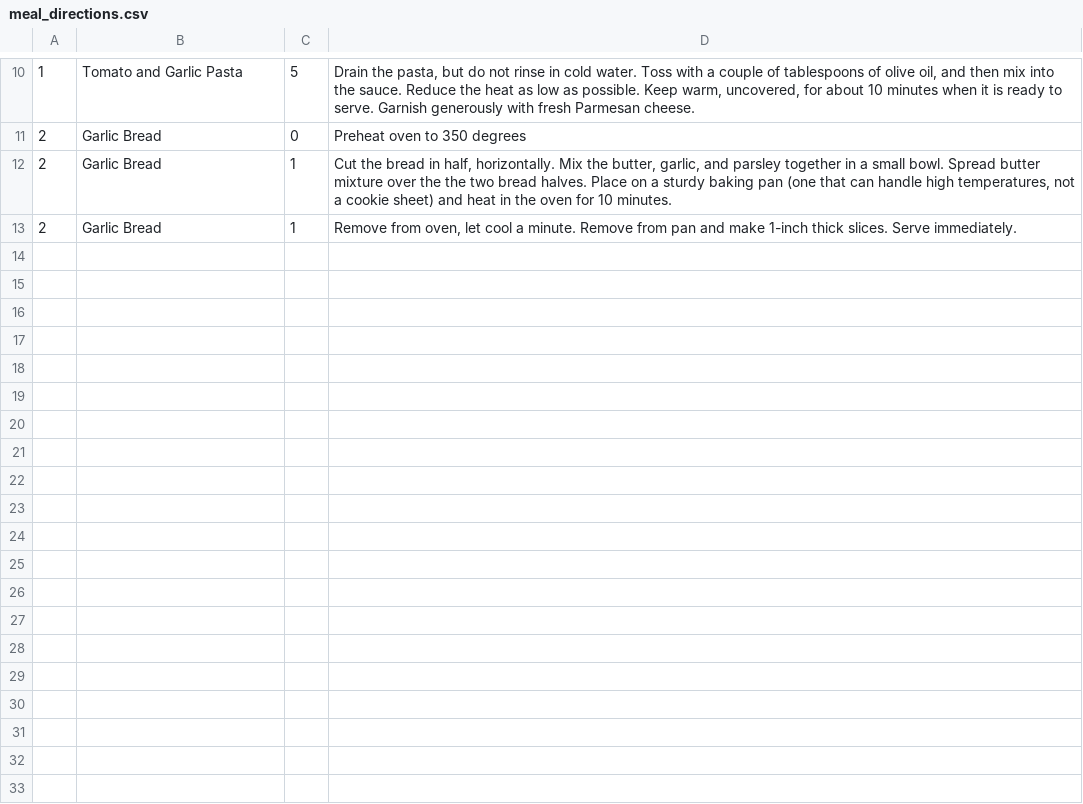
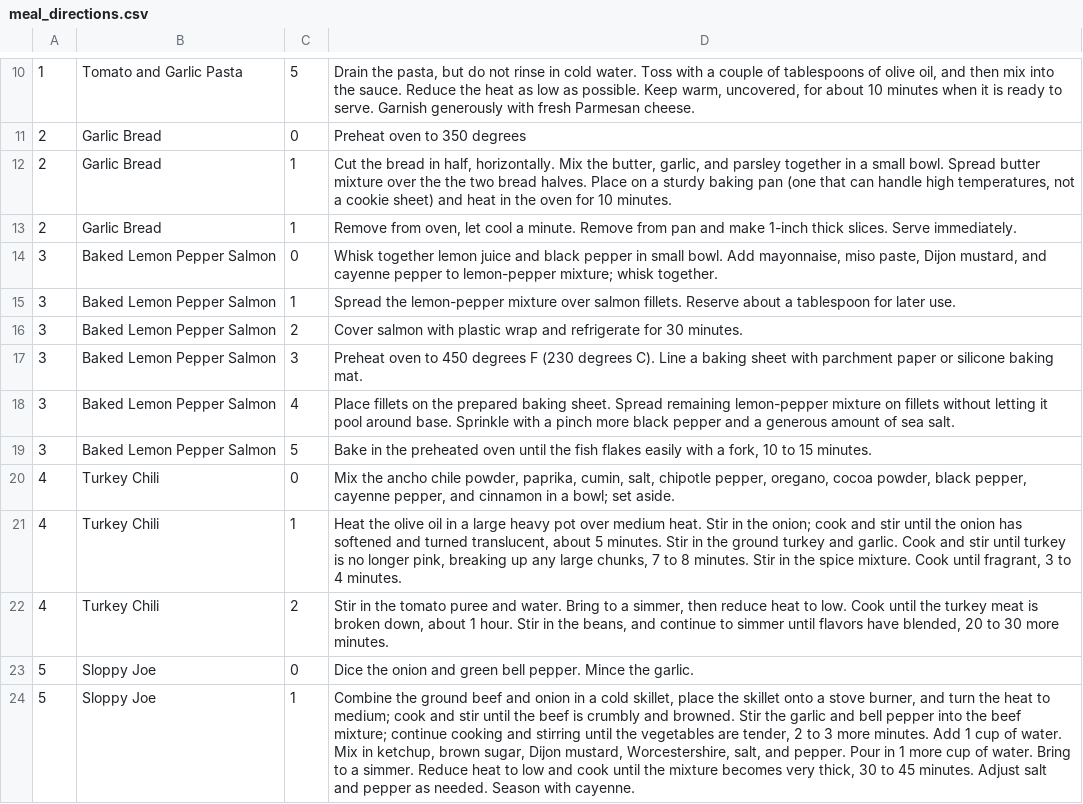
Before and after one commit to johnkelly/kalahari, a CSV file: db/csv/meal_directions.csv, drawn as a sheet; only a part is shown, gaps mark what is left out; the diff names each change by its address in the sheet, - before the commit and + after, or states it on an @@ line.

Commit message:
Meals #4, #5, #6

```diff
--- a/db/csv/meal_directions.csv
+++ b/db/csv/meal_directions.csv
+row 14: 3 | Baked Lemon Pepper Salmon | 0 | Whisk together lemon juice and black pepper in small bowl. Add mayonnaise, miso paste, Dijon mustard, and cayenne pepper to lemon-pepper mixture; whisk together.
+row 15: 3 | Baked Lemon Pepper Salmon | 1 | Spread the lemon-pepper mixture over salmon fillets. Reserve about a tablespoon for later use.
+row 16: 3 | Baked Lemon Pepper Salmon | 2 | Cover salmon with plastic wrap and refrigerate for 30 minutes.
+row 17: 3 | Baked Lemon Pepper Salmon | 3 | Preheat oven to 450 degrees F (230 degrees C). Line a baking sheet with parchment paper or silicone baking mat.
+row 18: 3 | Baked Lemon Pepper Salmon | 4 | Place fillets on the prepared baking sheet. Spread remaining lemon-pepper mixture on fillets without letting it pool around base. Sprinkle with a pinch more black pepper and a generous amount of sea salt.
+row 19: 3 | Baked Lemon Pepper Salmon | 5 | Bake in the preheated oven until the fish flakes easily with a fork, 10 to 15 minutes.
+row 20: 4 | Turkey Chili | 0 | Mix the ancho chile powder, paprika, cumin, salt, chipotle pepper, oregano, cocoa powder, black pepper, cayenne pepper, and cinnamon in a bowl; set aside.
+row 21: 4 | Turkey Chili | 1 | Heat the olive oil in a large heavy pot over medium heat. Stir in the onion; cook and stir until the onion has softened and turned translucent, about 5 minutes. Stir in the ground turkey and garlic. Cook and stir until turkey is no longer pink, breaking up any large chunks, 7 to 8 minutes. Stir in the spice mixture. Cook until fragrant, 3 to 4 minutes.
+row 22: 4 | Turkey Chili | 2 | Stir in the tomato puree and water. Bring to a simmer, then reduce heat to low. Cook until the turkey meat is broken down, about 1 hour. Stir in the beans, and continue to simmer until flavors have blended, 20 to 30 more minutes.
+row 23: 5 | Sloppy Joe | 0 | Dice the onion and green bell pepper. Mince the garlic.
+row 24: 5 | Sloppy Joe | 1 | Combine the ground beef and onion in a cold skillet, place the skillet onto a stove burner, and turn the heat to medium; cook and stir until the beef is crumbly and browned. Stir the garlic and bell pepper into the beef mixture; continue cooking and stirring until the vegetables are tender, 2 to 3 more minutes. Add 1 cup of water. Mix in ketchup, brown sugar, Dijon mustard, Worcestershire, salt, and pepper. Pour in 1 more cup of water. Bring to a simmer. Reduce heat to low and cook until the mixture becomes very thick, 30 to 45 minutes. Adjust salt and pepper as needed. Season with cayenne.
```
Also changed, not shown: db/csv/meal_ingredients.csv, 1 other file.
